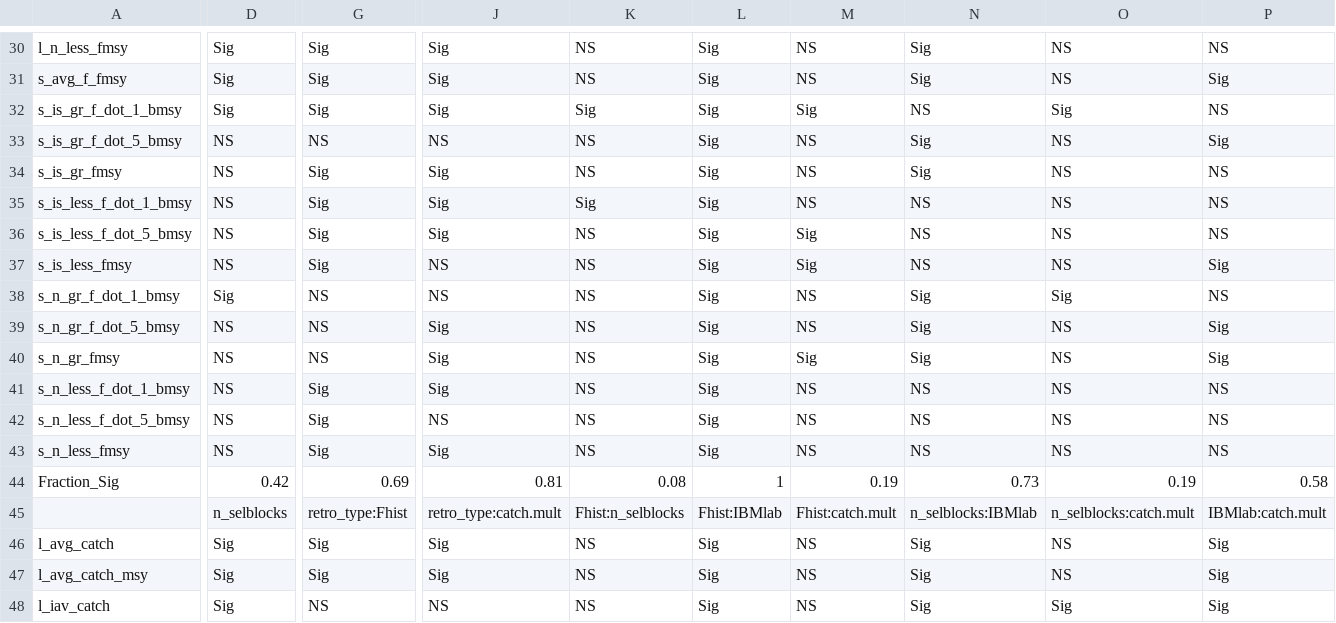
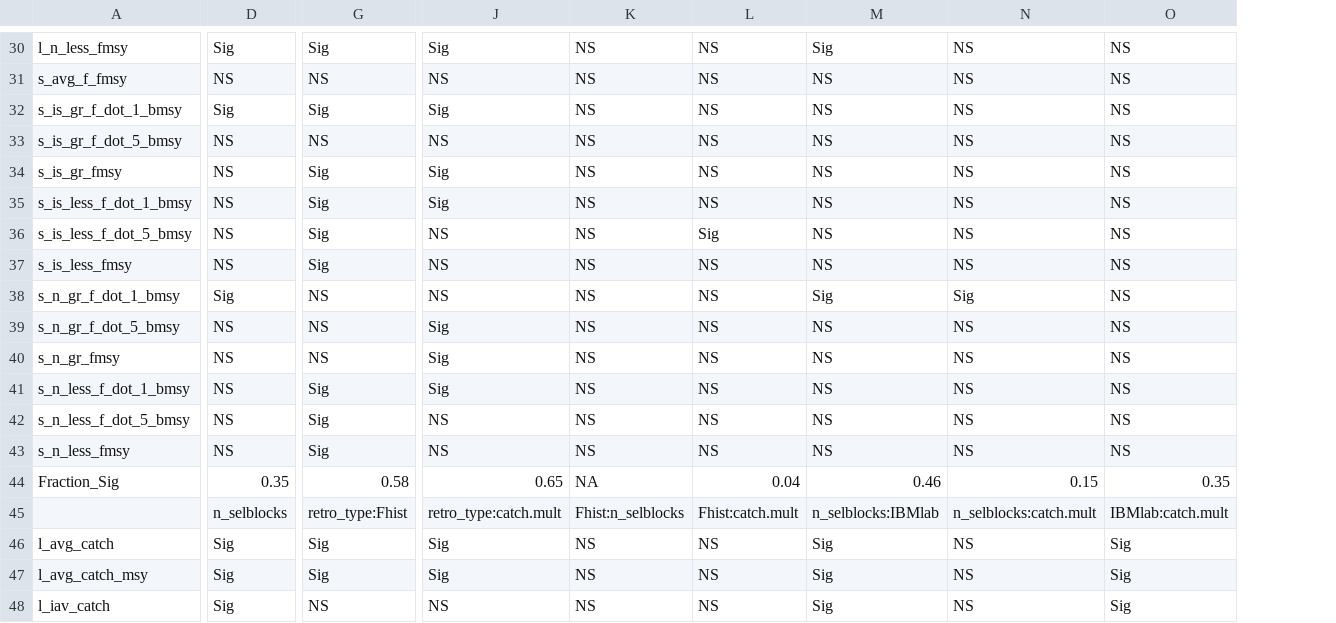
Before and after one commit to cmlegault/IBMWG, a CSV file: demonstrations/chris/demo_plots/lm_signigicance_table.csv, drawn as a sheet; only a part is shown, gaps mark what is left out; removed rows and columns are numbered as before the commit, all else as after; the diff covers the shown part only; the diff names each change by its address in the sheet, - before the commit and + after, or states it on an @@ line.

```diff
--- a/demonstrations/chris/demo_plots/lm_signigicance_table.csv
+++ b/demonstrations/chris/demo_plots/lm_signigicance_table.csv
-column L, rows 30-48: Sig | Sig | Sig | Sig | Sig | Sig | Sig | Sig | Sig | Sig | Sig | Sig | Sig | Sig | 1 | Fhist:IBMlab | Sig | Sig | Sig
-D31: Sig
+D31: NS
-G31: Sig
+G31: NS
-J31: Sig
+J31: NS
-M31: Sig
+M31: NS
-O31: Sig
+O31: NS
-K32: Sig
+K32: NS
-L32: Sig
+L32: NS
-N32: Sig
+N32: NS
-M33:M34: Sig
+M33:M34: NS
-O33: Sig
+O33: NS
-K35: Sig
+K35: NS
-J36: Sig
+J36: NS
-L37: Sig
+L37: NS
-O37: Sig
+O37: NS
-M39:M40: Sig
+M39:M40: NS
-O39:O40: Sig
+O39:O40: NS
-L40: Sig
+L40: NS
-J43: Sig
+J43: NS
-D44: 0.42
+D44: 0.35
-G44: 0.69
+G44: 0.58
-J44: 0.81
+J44: 0.65
-K44: 0.08
+K44: NA
-L44: 0.19
+L44: 0.04
-M44: 0.73
+M44: 0.46
-N44: 0.19
+N44: 0.15
-O44: 0.58
+O44: 0.35
-N48: Sig
+N48: NS
```
Also changed, not shown: 44 edited cells elsewhere in this file.
